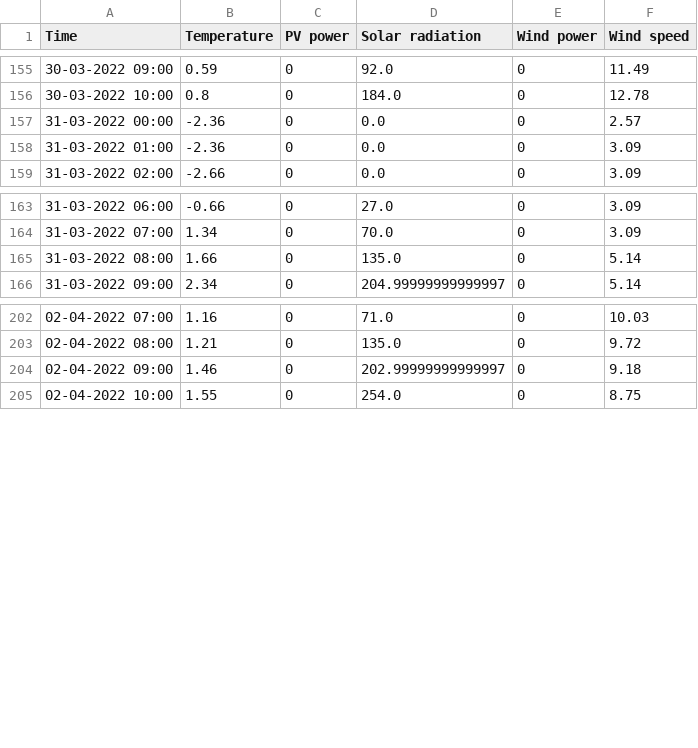
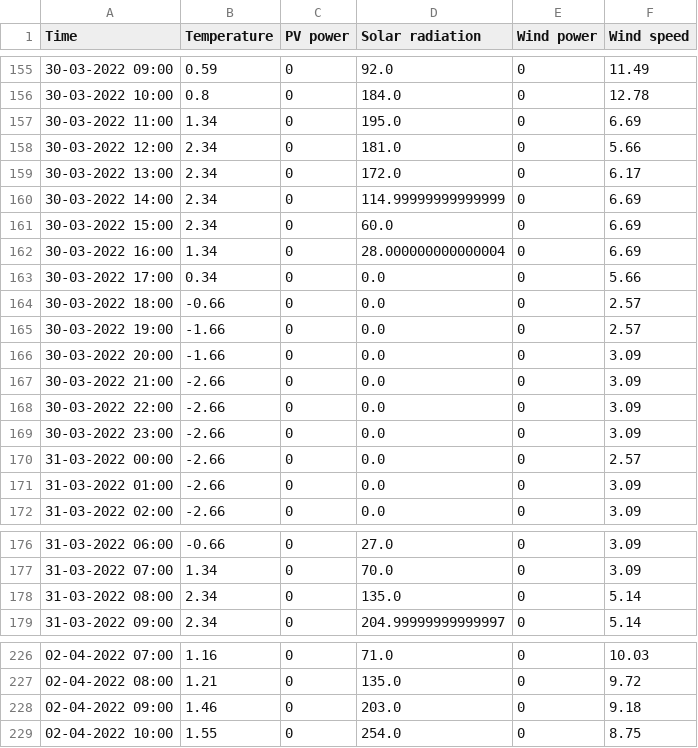
Before and after one commit to BasianLesi/lstm-forecasting, a CSV file: data/weather/future.csv, drawn as a sheet; only a part is shown, gaps mark what is left out; the diff covers the shown part only.

Commit message:
data update1

```diff
--- a/data/weather/future.csv
+++ b/data/weather/future.csv
@@ -156,4 +156,17 @@ Time,Temperature,PV power,Solar radiation,Wind power,Wind speed
 30-03-2022 10:00,0.8,0,184.0,0,12.78
-31-03-2022 00:00,-2.36,0,0.0,0,2.57
-31-03-2022 01:00,-2.36,0,0.0,0,3.09
+30-03-2022 11:00,1.34,0,195.0,0,6.69
+30-03-2022 12:00,2.34,0,181.0,0,5.66
+30-03-2022 13:00,2.34,0,172.0,0,6.17
+30-03-2022 14:00,2.34,0,114.99999999999999,0,6.69
+30-03-2022 15:00,2.34,0,60.0,0,6.69
+30-03-2022 16:00,1.34,0,28.000000000000004,0,6.69
+30-03-2022 17:00,0.34,0,0.0,0,5.66
+30-03-2022 18:00,-0.66,0,0.0,0,2.57
+30-03-2022 19:00,-1.66,0,0.0,0,2.57
+30-03-2022 20:00,-1.66,0,0.0,0,3.09
+30-03-2022 21:00,-2.66,0,0.0,0,3.09
+30-03-2022 22:00,-2.66,0,0.0,0,3.09
+30-03-2022 23:00,-2.66,0,0.0,0,3.09
+31-03-2022 00:00,-2.66,0,0.0,0,2.57
+31-03-2022 01:00,-2.66,0,0.0,0,3.09
 31-03-2022 02:00,-2.66,0,0.0,0,3.09
@@ -164,3 +177,3 @@ Time,Temperature,PV power,Solar radiation,Wind power,Wind speed
 31-03-2022 07:00,1.34,0,70.0,0,3.09
-31-03-2022 08:00,1.66,0,135.0,0,5.14
+31-03-2022 08:00,2.34,0,135.0,0,5.14
 31-03-2022 09:00,2.34,0,204.99999999999997,0,5.14
@@ -203,3 +227,3 @@ Time,Temperature,PV power,Solar radiation,Wind power,Wind speed
 02-04-2022 08:00,1.21,0,135.0,0,9.72
-02-04-2022 09:00,1.46,0,202.99999999999997,0,9.18
+02-04-2022 09:00,1.46,0,203.0,0,9.18
 02-04-2022 10:00,1.55,0,254.0,0,8.75
```
Also changed, not shown: 11 added rows elsewhere in this file.
